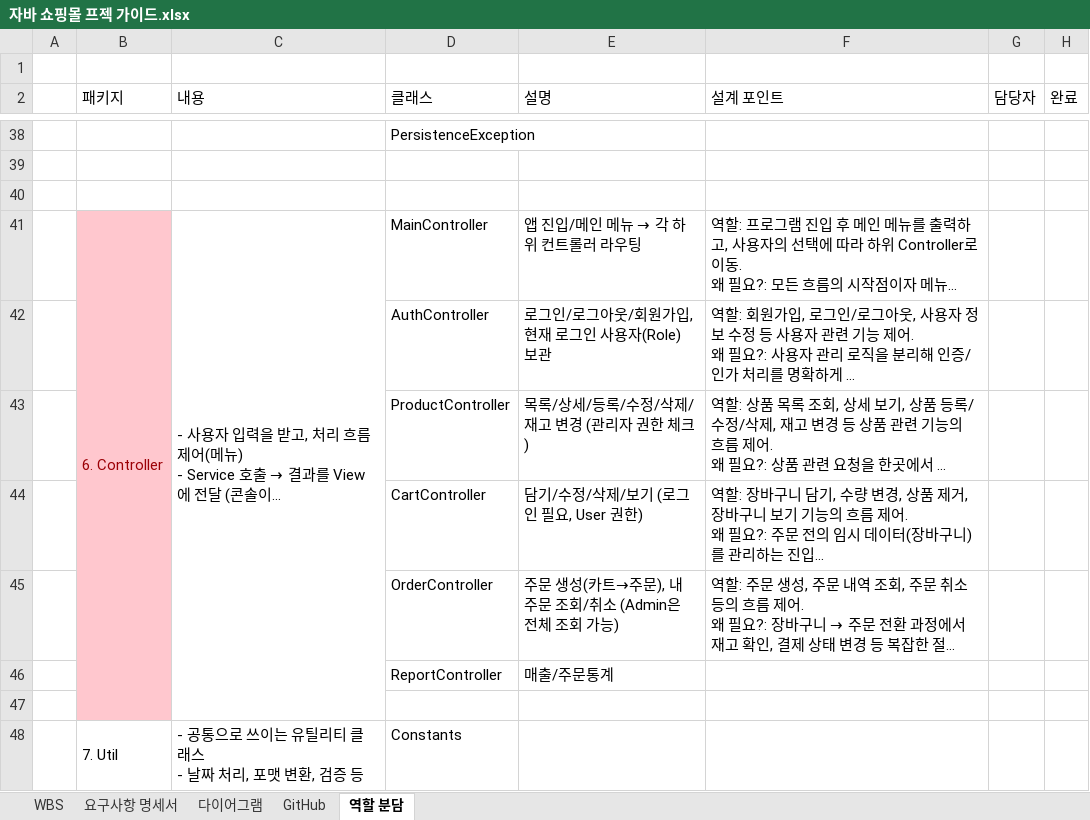
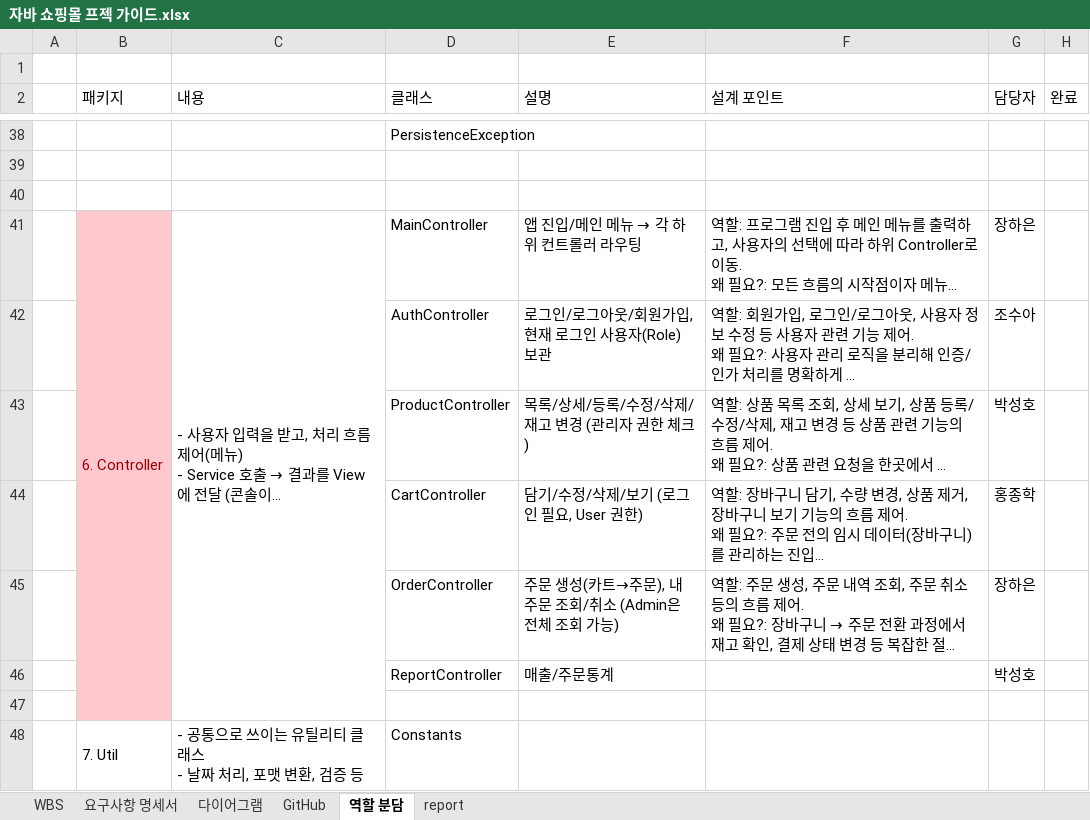
Before and after one commit to HAEUN9880/ShoppingMall, an Excel workbook: 자바 쇼핑몰 프젝 가이드.xlsx, sheet 역할 분담, drawn as a sheet; only a part is shown, gaps mark what is left out; long unchanged cells end in …; values as stored, in another font and other column widths than the file's, no borders; the diff covers the shown part only; the diff names each change by its address in the sheet, - before the commit and + after, or states it on an @@ line.

```diff
--- a/자바 쇼핑몰 프젝 가이드.xlsx (sheet 역할 분담)
+++ b/자바 쇼핑몰 프젝 가이드.xlsx (sheet 역할 분담)
+sheet tab: report
-G41 (담당자): (empty)
+G41 (담당자): 장하은
-G42 (담당자): (empty)
+G42 (담당자): 조수아
-G43 (담당자): (empty)
+G43 (담당자): 박성호
-G44 (담당자): (empty)
+G44 (담당자): 홍종학
-G45 (담당자): (empty)
+G45 (담당자): 장하은
-G46 (담당자): (empty)
+G46 (담당자): 박성호
```
Also changed, not shown: 16 edited cells elsewhere in this sheet.
